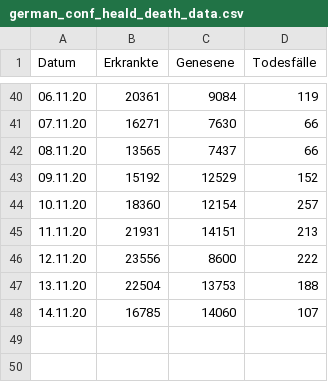
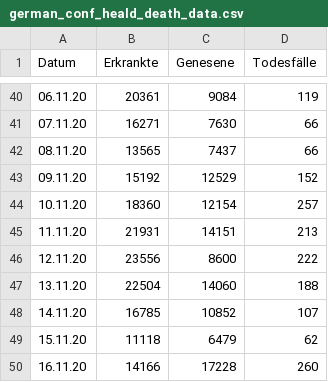
Before and after one commit to futurenowx/Covid19, a CSV file: intensiv_/data/act/german_conf_heald_death_data.csv, drawn as a sheet; only a part is shown, gaps mark what is left out.

```diff
--- a/intensiv_/data/act/german_conf_heald_death_data.csv
+++ b/intensiv_/data/act/german_conf_heald_death_data.csv
@@ -46,3 +46,5 @@
 12.11.20;23556;8600;222
-13.11.20;22504;13753;188
-14.11.20;16785;14060;107
+13.11.20;22504;14060;188
+14.11.20;16785;10852;107
+15.11.20;11118;6479;62
+16.11.20;14166;17228;260
```
Also changed, not shown: intensiv_/data/act/german_counties_conf_heald_death.csv, intensiv_/data/act/r_wert.csv, 2 other files.
